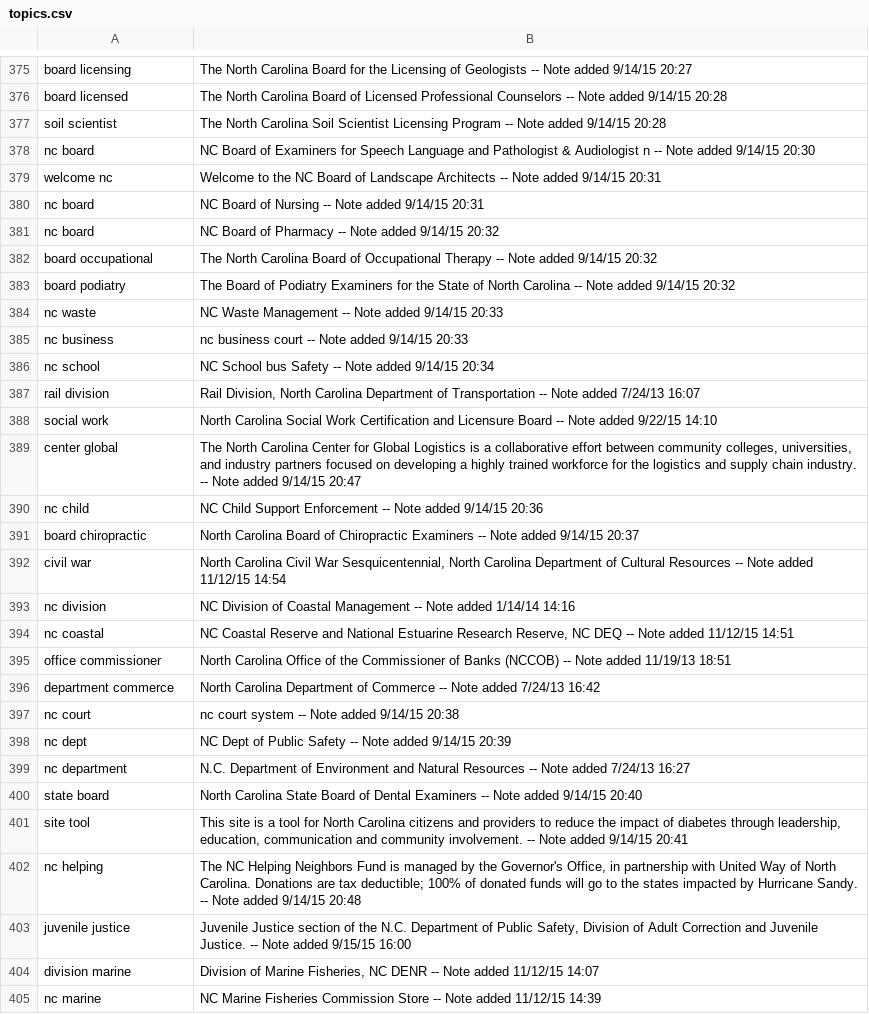
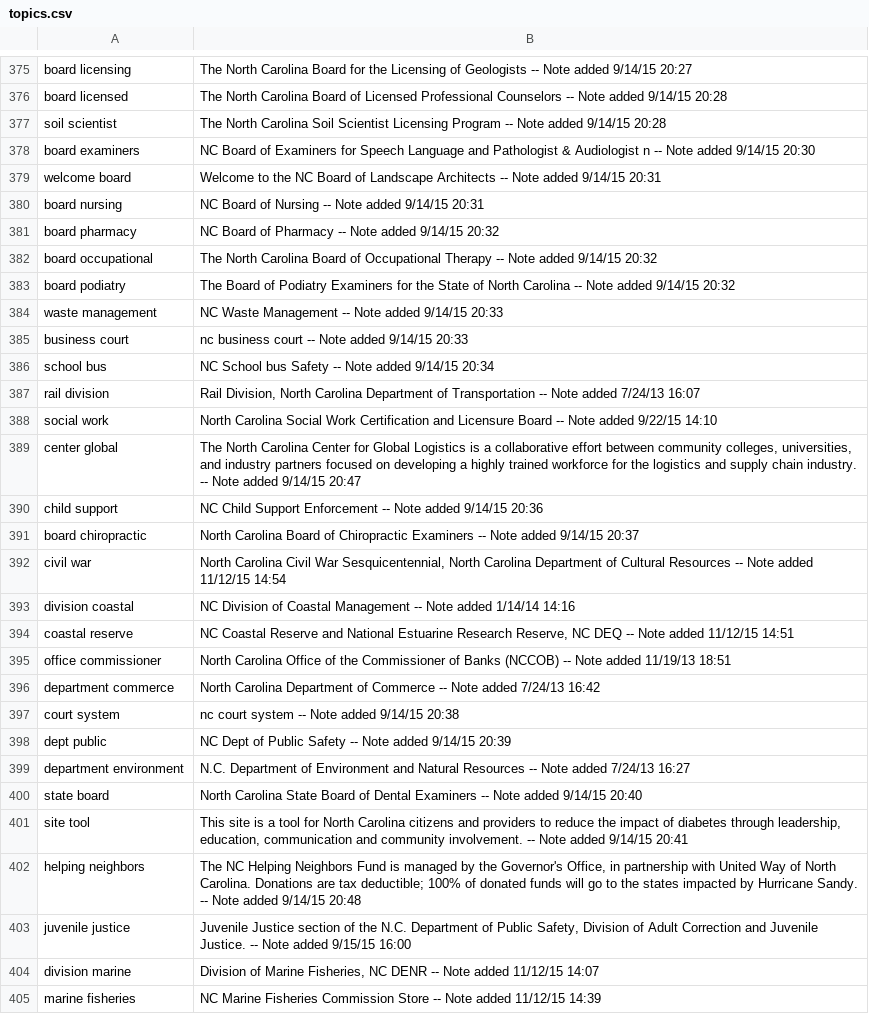
Before and after one commit to Smreeta1/data-analysis, a CSV file: topics.csv, drawn as a sheet; only a part is shown, gaps mark what is left out; the diff covers the shown part only.

```diff
--- a/topics.csv
+++ b/topics.csv
@@ -377,11 +377,11 @@ board licensed,The North Carolina Board of Licensed Professional Counselors -- N
 soil scientist,The North Carolina Soil Scientist Licensing Program -- Note added 9/14/15 20:28
-nc board,NC Board of Examiners for Speech Language and Pathologist & Audiologist n  -- Note added 9/14/15 20:30
-welcome nc,Welcome to the NC Board of Landscape Architects -- Note added 9/14/15 20:31
-nc board,NC Board of Nursing -- Note added 9/14/15 20:31
-nc board,NC Board of Pharmacy -- Note added 9/14/15 20:32
+board examiners,NC Board of Examiners for Speech Language and Pathologist & Audiologist n  -- Note added 9/14/15 20:30
+welcome board,Welcome to the NC Board of Landscape Architects -- Note added 9/14/15 20:31
+board nursing,NC Board of Nursing -- Note added 9/14/15 20:31
+board pharmacy,NC Board of Pharmacy -- Note added 9/14/15 20:32
 board occupational,The North Carolina Board of Occupational Therapy -- Note added 9/14/15 20:32
 board podiatry,The Board of Podiatry Examiners for the State of North Carolina  -- Note added 9/14/15 20:32
-nc waste,NC Waste Management -- Note added 9/14/15 20:33
-nc business,nc business court -- Note added 9/14/15 20:33
-nc school,NC School bus Safety -- Note added 9/14/15 20:34
+waste management,NC Waste Management -- Note added 9/14/15 20:33
+business court,nc business court -- Note added 9/14/15 20:33
+school bus,NC School bus Safety -- Note added 9/14/15 20:34
 rail division,"Rail Division, North Carolina Department of Transportation -- Note added 7/24/13 16:07"
@@ -389,17 +389,17 @@ social work,North Carolina Social Work Certification and Licensure Board -- Note
 center global,"The North Carolina Center for Global Logistics is a collaborative effort between community colleges, universities, and industry partners focused on developing a highly trained workforce for the logistics and supply chain industry. -- Note added 9/14/15 20:47"
-nc child,NC Child Support Enforcement -- Note added 9/14/15 20:36
+child support,NC Child Support Enforcement -- Note added 9/14/15 20:36
 board chiropractic,North Carolina Board of Chiropractic Examiners -- Note added 9/14/15 20:37
 civil war,"North Carolina Civil War Sesquicentennial, North Carolina Department of Cultural Resources -- Note added 11/12/15 14:54"
-nc division,NC Division of Coastal Management -- Note added 1/14/14 14:16
-nc coastal,"NC Coastal Reserve and National Estuarine Research Reserve, NC DEQ -- Note added 11/12/15 14:51"
+division coastal,NC Division of Coastal Management -- Note added 1/14/14 14:16
+coastal reserve,"NC Coastal Reserve and National Estuarine Research Reserve, NC DEQ -- Note added 11/12/15 14:51"
 office commissioner,North Carolina Office of the Commissioner of Banks (NCCOB) -- Note added 11/19/13 18:51
 department commerce,North Carolina Department of Commerce -- Note added 7/24/13 16:42
-nc court,nc court system -- Note added 9/14/15 20:38
-nc dept,NC Dept of Public Safety -- Note added 9/14/15 20:39
-nc department,N.C. Department of Environment and Natural Resources -- Note added 7/24/13 16:27
+court system,nc court system -- Note added 9/14/15 20:38
+dept public,NC Dept of Public Safety -- Note added 9/14/15 20:39
+department environment,N.C. Department of Environment and Natural Resources -- Note added 7/24/13 16:27
 state board,North Carolina State Board of Dental Examiners -- Note added 9/14/15 20:40
 site tool,"This site is a tool for North Carolina citizens and providers to reduce the impact of diabetes through leadership, education, communication and community involvement. -- Note added 9/14/15 20:41"
-nc helping,"The NC Helping Neighbors Fund is managed by the Governor's Office, in partnership with United Way of North Carolina. Donations are tax deductible; 100% of donated funds will go to the states impacted by Hurricane Sandy. -- Note added 9/14/15 20:48"
+helping neighbors,"The NC Helping Neighbors Fund is managed by the Governor's Office, in partnership with United Way of North Carolina. Donations are tax deductible; 100% of donated funds will go to the states impacted by Hurricane Sandy. -- Note added 9/14/15 20:48"
 juvenile justice," Juvenile Justice section of the N.C. Department of Public Safety, Division of Adult Correction and Juvenile Justice.  -- Note added 9/15/15 16:00"
 division marine,"Division of Marine Fisheries, NC DENR -- Note added 11/12/15 14:07"
-nc marine,NC Marine Fisheries Commission Store -- Note added 11/12/15 14:39
+marine fisheries,NC Marine Fisheries Commission Store -- Note added 11/12/15 14:39
```
Also changed, not shown: 128 edited cells elsewhere in this file, 2 other files.
